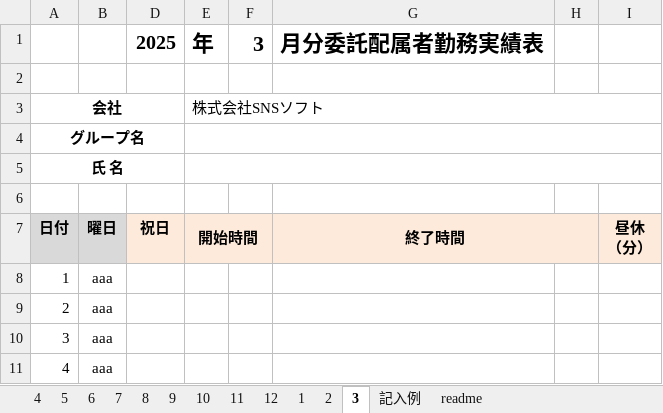
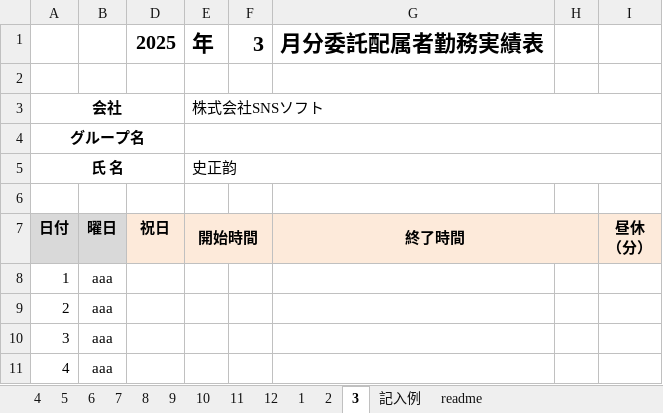
Before and after one commit to shizhengyun/test, an Excel workbook: 2024年度勤務表（史正韵）.xlsm, sheet 3, drawn as a sheet; only a part is shown; values as stored, in another font and other column widths than the file's, no borders; charts and pictures and conditional formats not drawn; the diff names each change by its address in the sheet, - before the commit and + after, or states it on an @@ line.

```diff
--- a/2024年度勤務表（史正韵）.xlsm (sheet 3)
+++ b/2024年度勤務表（史正韵）.xlsm (sheet 3)
-E5: (empty)
+E5: 史正韵
```
Also changed, not shown: sheet 12, sheet 11, sheet 2, sheet 1, sheet 10, 2 other files.
